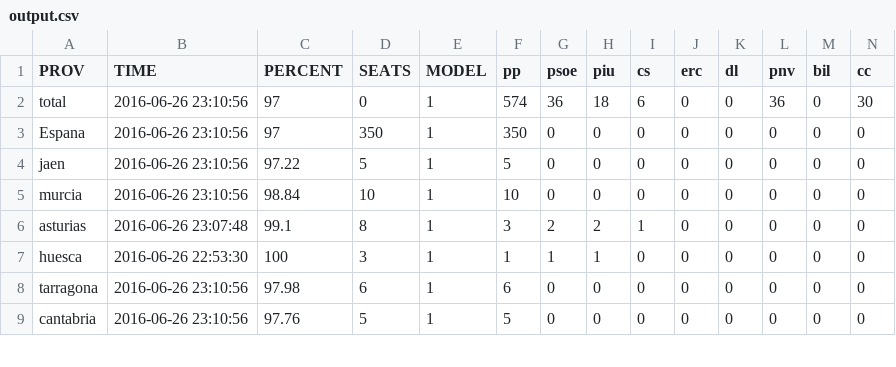
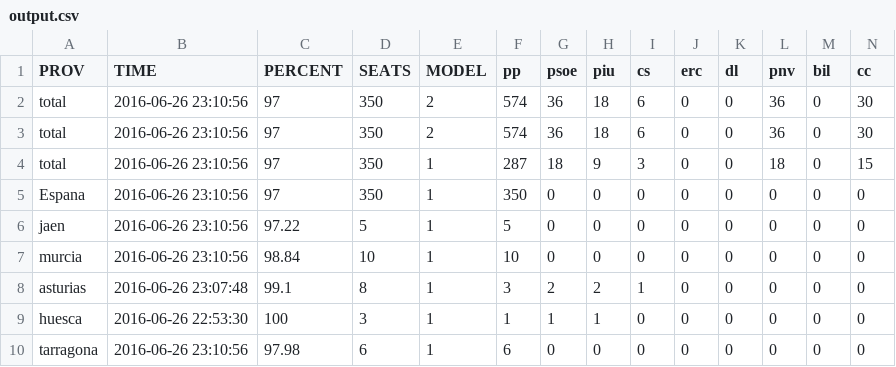
Before and after one commit to dmartincc/politibot-pipeline, a CSV file: output.csv, drawn as a sheet; only a part is shown; the shorter side is filled out with more unchanged rows.

Commit message:
file

```diff
--- a/output.csv
+++ b/output.csv
@@ -1,3 +1,5 @@
 "PROV","TIME","PERCENT","SEATS","MODEL","pp","psoe","piu","cs","erc","dl","pnv","bil","cc"
-"total","2016-06-26 23:10:56",97,0,1,574,36,18,6,0,0,36,0,30
+"total","2016-06-26 23:10:56",97,350,2,574,36,18,6,0,0,36,0,30
+"total","2016-06-26 23:10:56",97,350,2,574,36,18,6,0,0,36,0,30
+"total","2016-06-26 23:10:56",97,350,1,287,18,9,3,0,0,18,0,15
 "Espana","2016-06-26 23:10:56",97,350,1,350,0,0,0,0,0,0,0,0
```
